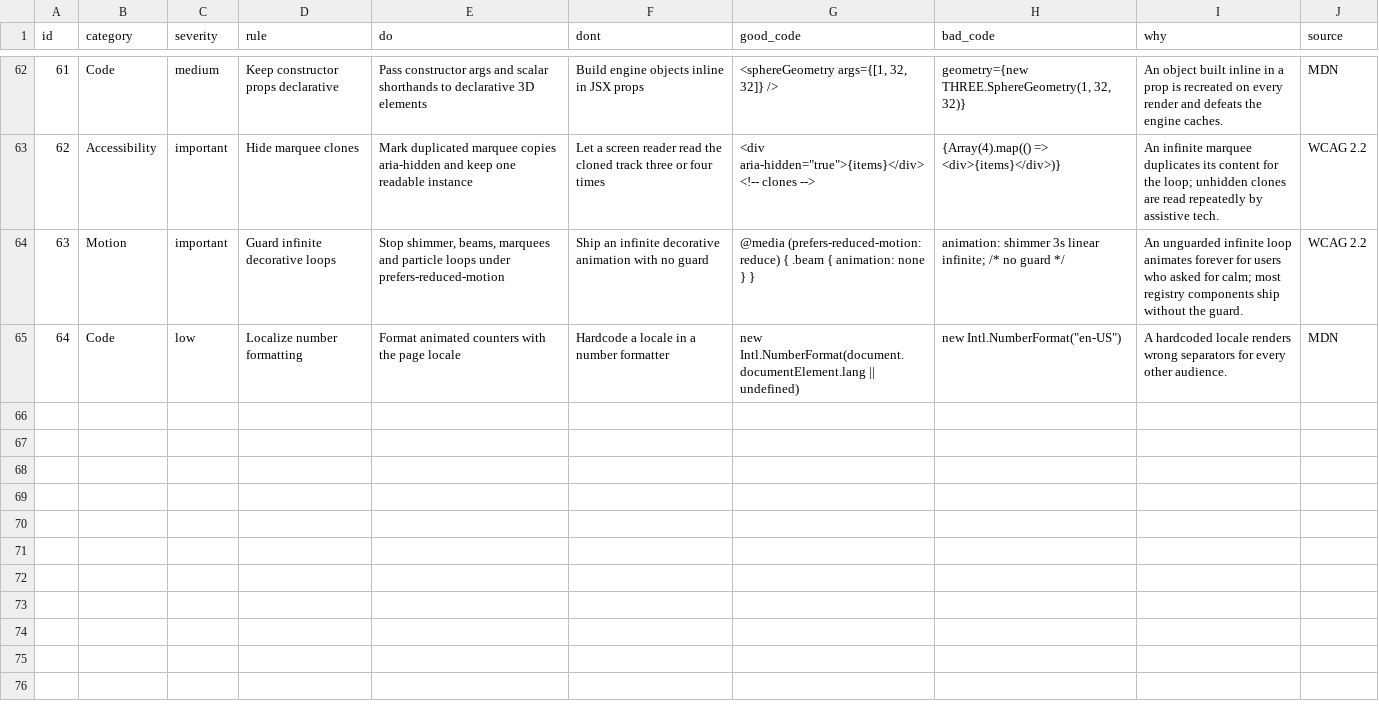
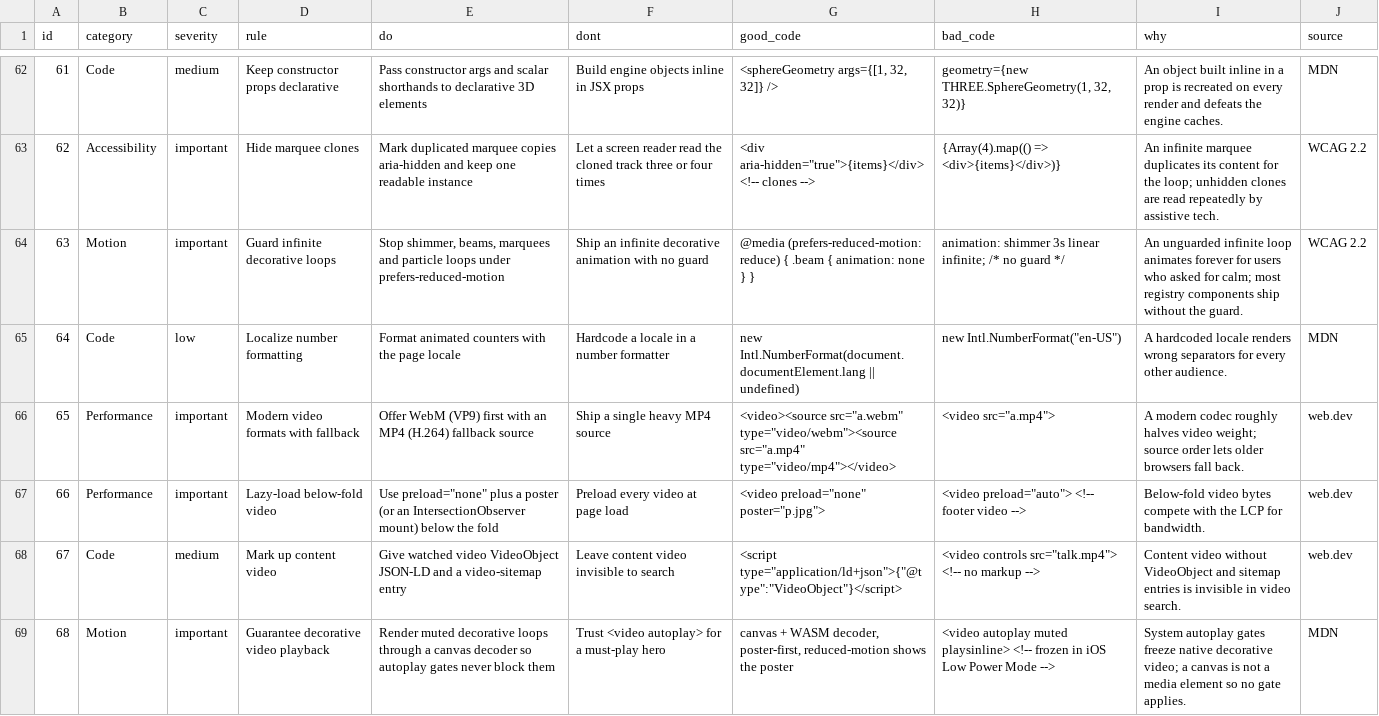
Before and after one commit to MariusYvard/NullToHero, a CSV file: tools/data/inspect-rules.csv, drawn as a sheet; only a part is shown, gaps mark what is left out; the diff names each change by its address in the sheet, - before the commit and + after, or states it on an @@ line.

Commit message:
Release v1.32.0: canonical laws registry with CI citation guard, LOG.md working memory, agent handoffs and reconciliation, direction-constrained generator, learnings loop, guaranteed-play video (/siteasy video, canvas WASM decoder, rules 65-68), 22 component recipes

```diff
--- a/tools/data/inspect-rules.csv
+++ b/tools/data/inspect-rules.csv
+row 66: 65 | Performance | important | Modern video formats with fallback | Offer WebM (VP9) first with an MP4 (H.264) fallback source | Ship a single heavy MP4 source | <video><source src="a.webm" type="video/webm"><source src="a.mp4" type="video/mp4"></video> | <video src="a.mp4"> | A modern codec roughly halves video weight; source order lets older browsers fall back. | web.dev
+row 67: 66 | Performance | important | Lazy-load below-fold video | Use preload="none" plus a poster (or an IntersectionObserver mount) below the fold | Preload every video at page load | <video preload="none" poster="p.jpg"> | <video preload="auto"> <!-- footer video --> | Below-fold video bytes compete with the LCP for bandwidth. | web.dev
+row 68: 67 | Code | medium | Mark up content video | Give watched video VideoObject JSON-LD and a video-sitemap entry | Leave content video invisible to search | <script type="application/ld+json">{"@type":"VideoObject"}</script> | <video controls src="talk.mp4"> <!-- no markup --> | Content video without VideoObject and sitemap entries is invisible in video search. | web.dev
+row 69: 68 | Motion | important | Guarantee decorative video playback | Render muted decorative loops through a canvas decoder so autoplay gates never block them | Trust <video autoplay> for a must-play hero | canvas + WASM decoder, poster-first, reduced-motion shows the poster | <video autoplay muted playsinline> <!-- frozen in iOS Low Power Mode --> | System autoplay gates freeze native decorative video; a canvas is not a media element so no gate applies. | MDN
```
Also changed, not shown: tools/data/remediation-map.csv, 54 other files.
